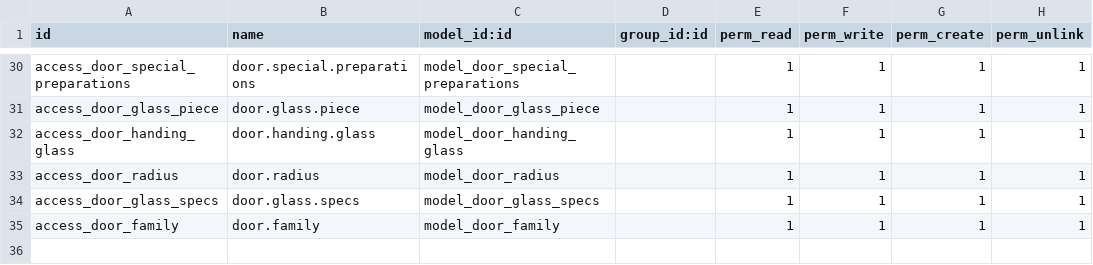
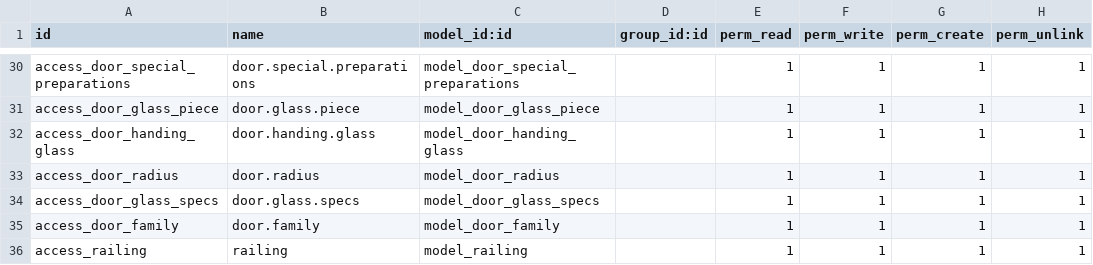
Before and after one commit to xmarts/xma_cantera_specs, a CSV file: cantera_sale_door/security/ir.model.access.csv, drawn as a sheet; only a part is shown, gaps mark what is left out; the diff names each change by its address in the sheet, - before the commit and + after, or states it on an @@ line.

```diff
--- a/cantera_sale_door/security/ir.model.access.csv
+++ b/cantera_sale_door/security/ir.model.access.csv
+row 36: access_railing | railing | model_railing |  | 1 | 1 | 1 | 1
```
Also changed, not shown: 6 other files.
